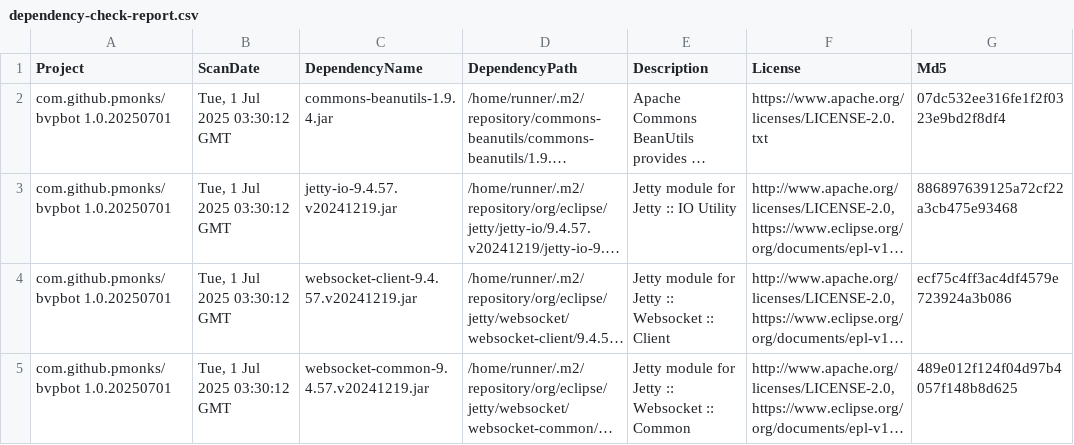
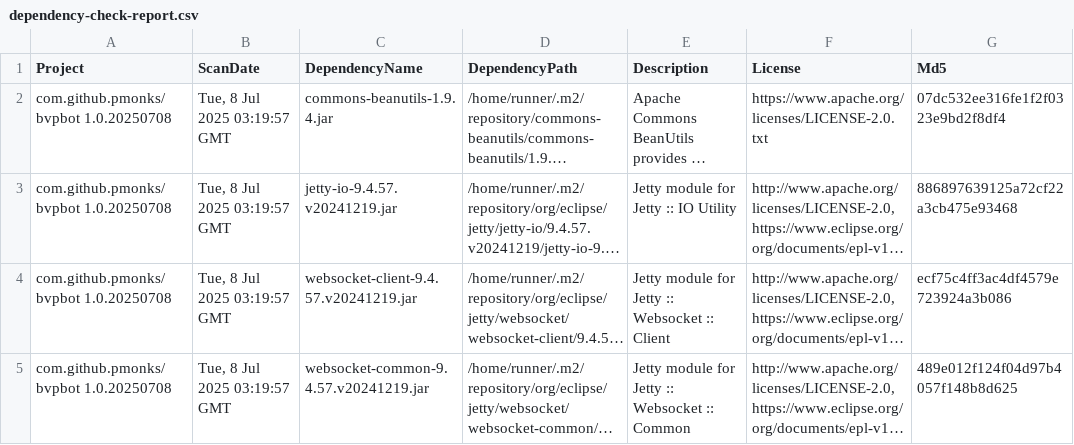
Before and after one commit to pmonks/bvpbot, a CSV file: nvd/dependency-check-report.csv, drawn as a sheet; only a part is shown; long unchanged cells end in …; the diff names each change by its address in the sheet, - before the commit and + after, or states it on an @@ line.

```diff
--- a/nvd/dependency-check-report.csv
+++ b/nvd/dependency-check-report.csv
-A2:A5 (Project): com.github.pmonks/bvpbot 1.0.20250701
+A2:A5 (Project): com.github.pmonks/bvpbot 1.0.20250708
-B2:B5 (ScanDate): Tue, 1 Jul 2025 03:30:12 GMT
+B2:B5 (ScanDate): Tue, 8 Jul 2025 03:19:57 GMT
```
Also changed, not shown: 8 other files.
